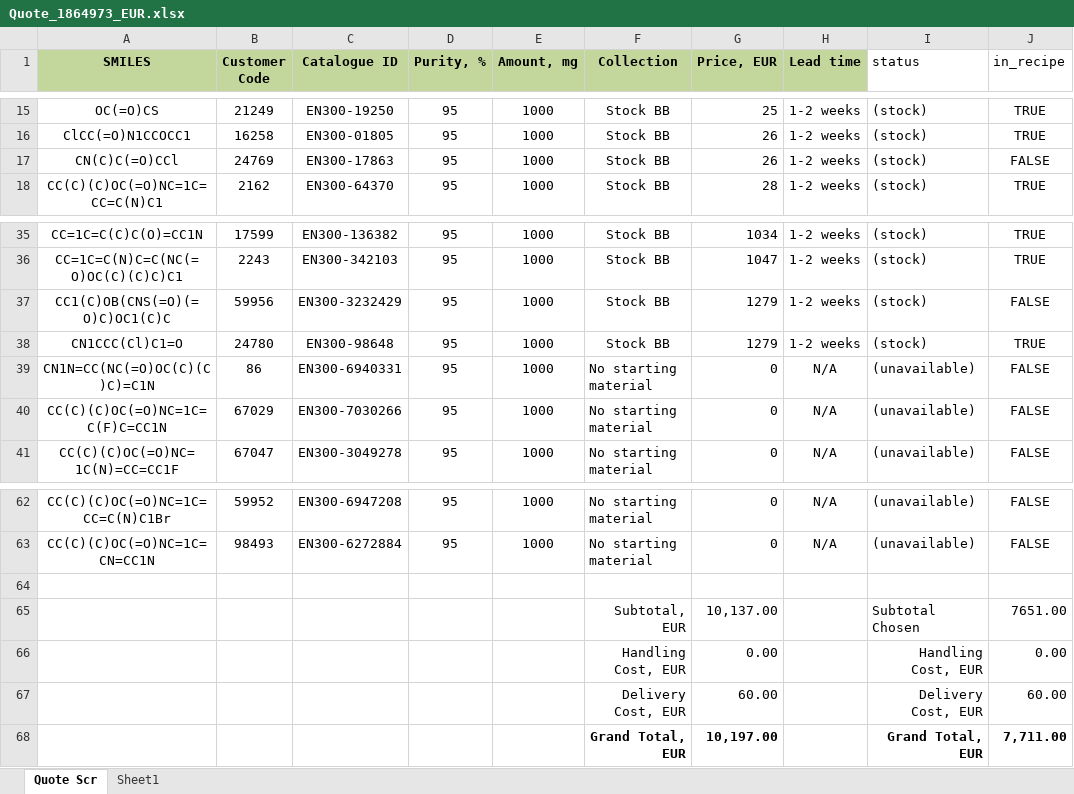
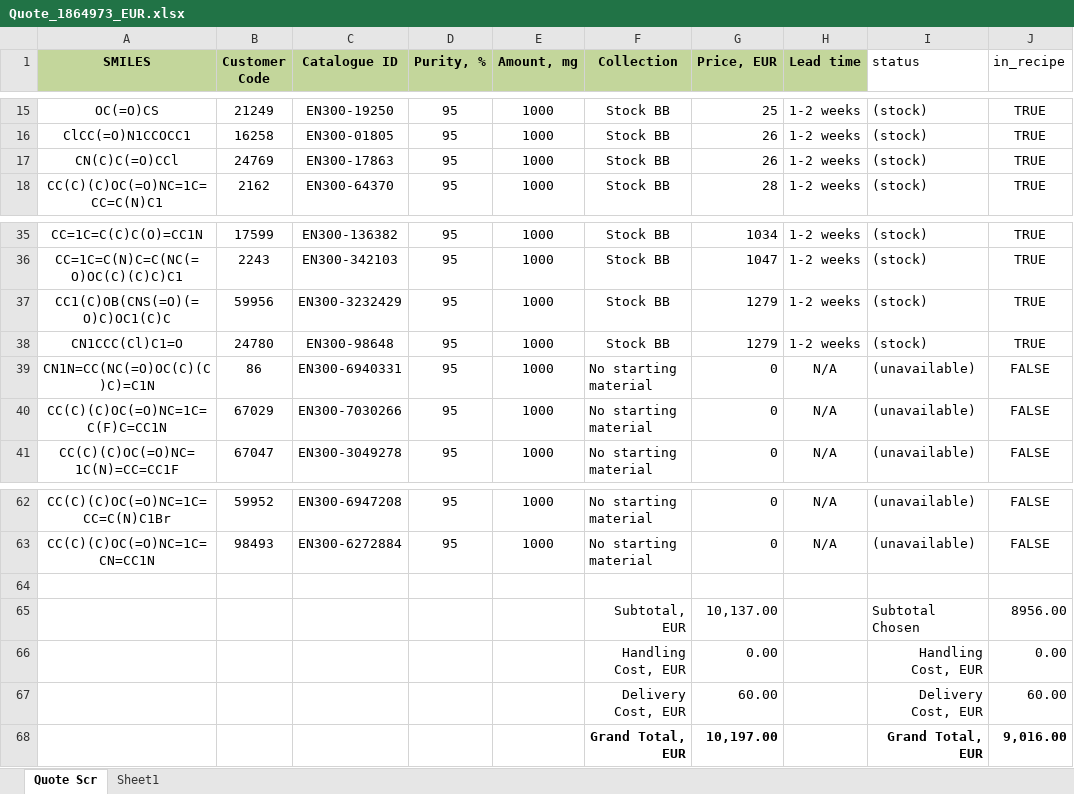
Before and after one commit to mwinokan/PanEntero_HIPPO, an Excel workbook: enamine_quotes/Quote_1864973_EUR.xlsx, sheet Quote Scr, drawn as a sheet; only a part is shown, gaps mark what is left out; values as stored, in another font and other column widths than the file's, no borders; conditional formats not drawn; the diff names each change by its address in the sheet, - before the commit and + after, or states it on an @@ line.

Commit message:
manual reactant quotes

```diff
--- a/enamine_quotes/Quote_1864973_EUR.xlsx (sheet Quote Scr)
+++ b/enamine_quotes/Quote_1864973_EUR.xlsx (sheet Quote Scr)
-J17 (in_recipe): FALSE
+J17 (in_recipe): TRUE
-J37 (in_recipe): FALSE
+J37 (in_recipe): TRUE
-J65 (in_recipe): 7651.00
+J65 (in_recipe): 8956.00
-J68 (in_recipe): 7,711.00
+J68 (in_recipe): 9,016.00
```
Also changed, not shown: sheet Sheet1, formulas that keep their value, 4 other files.
